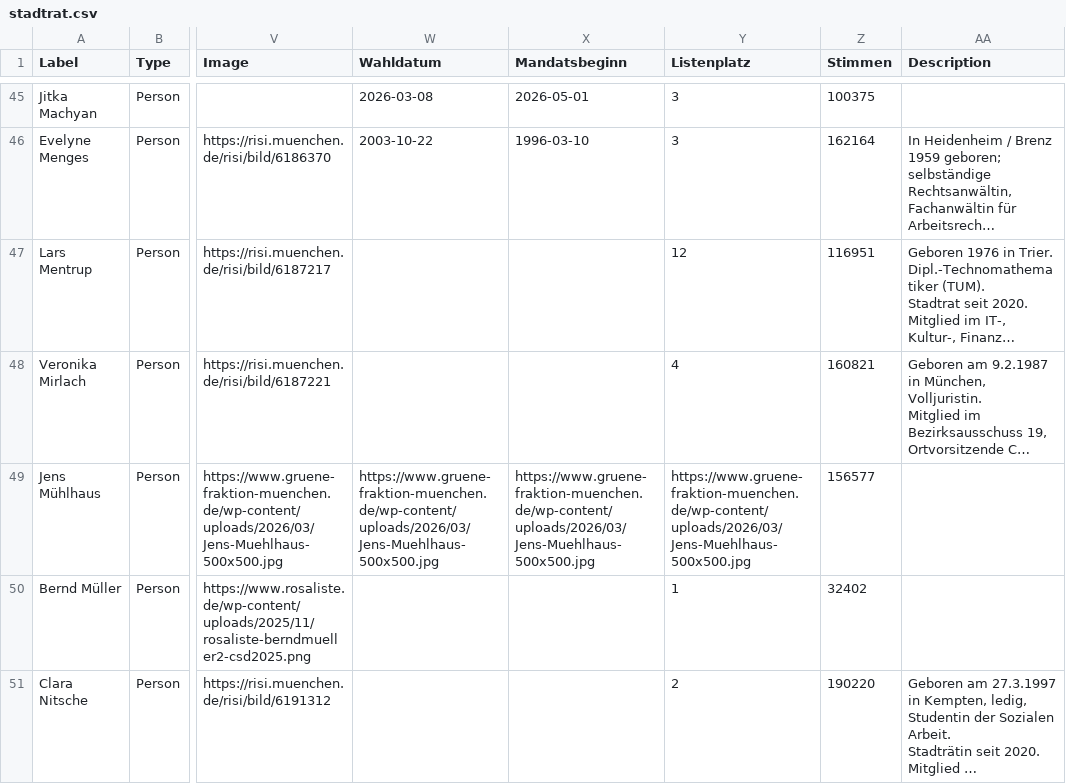
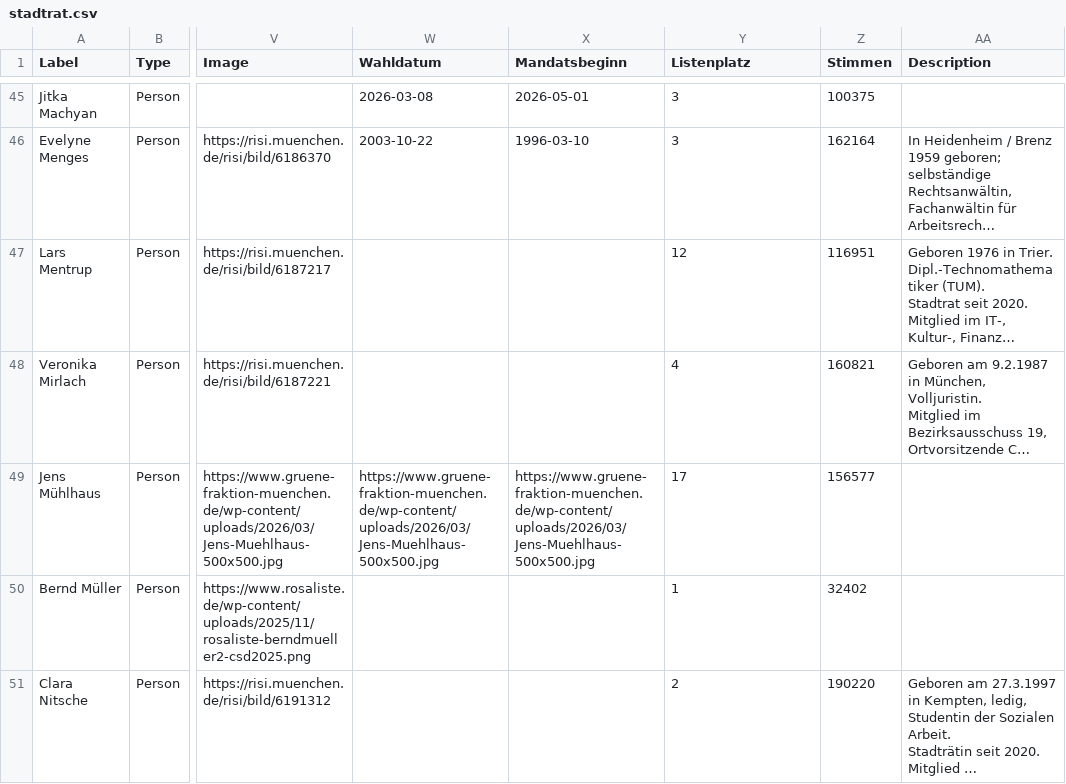
Before and after one commit to heibie/rathausmuc, a CSV file: data/stadtrat.csv, drawn as a sheet; only a part is shown, gaps mark what is left out; long unchanged cells end in …; the diff names each change by its address in the sheet, - before the commit and + after, or states it on an @@ line.

Commit message:
data: stadtrat.csv finaler Stand mit allen Ausschuss-Zuordnungen

```diff
--- a/data/stadtrat.csv
+++ b/data/stadtrat.csv
-Y49 (Listenplatz): https://www.gruene-fraktion-muenchen.de/wp-content/uploads/2026/03/Jens-Muehlhaus-500x500.jpg
+Y49 (Listenplatz): 17
```
